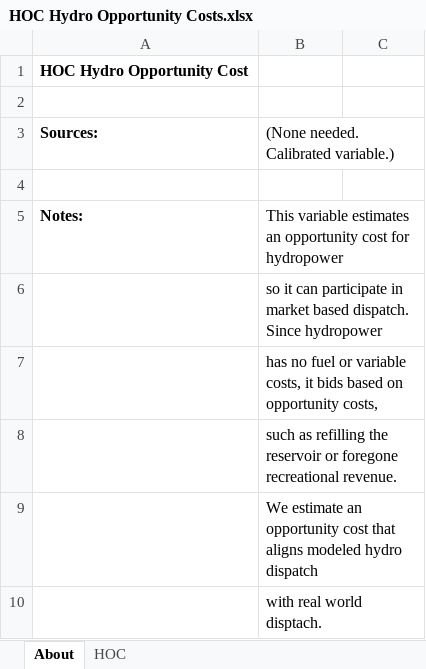
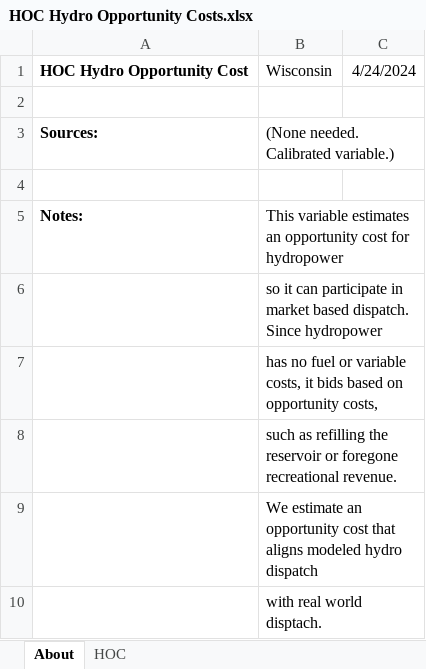
Before and after one commit to EnergyInnovation/eps-wisconsin, an Excel workbook: InputData/elec/HOC/HOC Hydro Opportunity Costs.xlsx, sheet About, drawn as a sheet; values as stored, in another font and other column widths than the file's, no borders; removed rows and columns are numbered as before the commit, all else as after; the diff names each change by its address in the sheet, - before the commit and + after, or states it on an @@ line.

```diff
--- a/InputData/elec/HOC/HOC Hydro Opportunity Costs.xlsx (sheet About)
+++ b/InputData/elec/HOC/HOC Hydro Opportunity Costs.xlsx (sheet About)
-row 1: HOC Hydro Opportunity Cost
+row 1: HOC Hydro Opportunity Cost | Wisconsin | 4/24/2024
```
Also changed, not shown: sheet HOC, InputData/ctrl-settings/BESHFoFRV/Boolean Elec Suppliers Have Foresight of Future RPS Values.xlsx, 21 other files.
